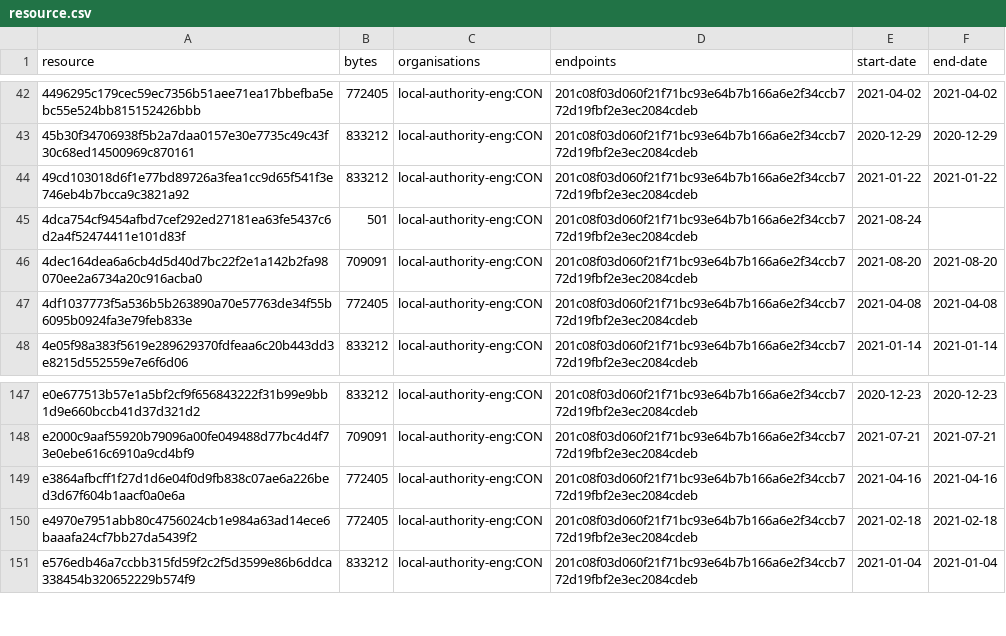
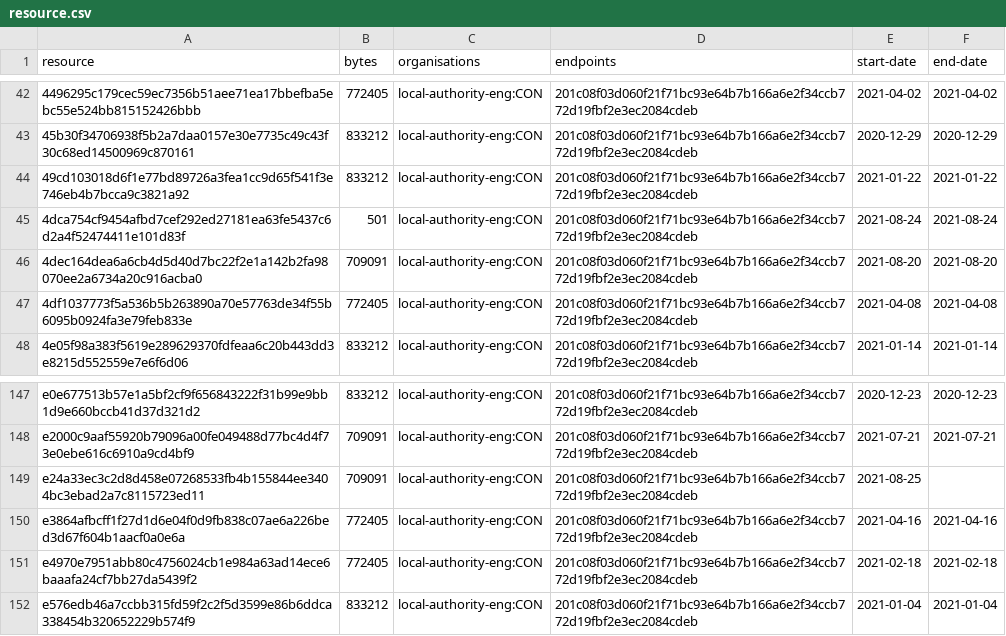
Before and after one commit to digital-land/brownfield-site-collection, a CSV file: collection/resource.csv, drawn as a sheet; only a part is shown, gaps mark what is left out.

```diff
--- a/collection/resource.csv
+++ b/collection/resource.csv
@@ -44,3 +44,3 @@ resource,bytes,organisations,endpoints,start-date,end-date
 49cd103018d6f1e77bd89726a3fea1cc9d65f541f3e746eb4b7bcca9c3821a92,833212,local-authority-eng:CON,201c08f03d060f21f71bc93e64b7b166a6e2f34ccb772d19fbf2e3ec2084cdeb,2021-01-22,2021-01-22
-4dca754cf9454afbd7cef292ed27181ea63fe5437c6d2a4f52474411e101d83f,501,local-authority-eng:CON,201c08f03d060f21f71bc93e64b7b166a6e2f34ccb772d19fbf2e3ec2084cdeb,2021-08-24,
+4dca754cf9454afbd7cef292ed27181ea63fe5437c6d2a4f52474411e101d83f,501,local-authority-eng:CON,201c08f03d060f21f71bc93e64b7b166a6e2f34ccb772d19fbf2e3ec2084cdeb,2021-08-24,2021-08-24
 4dec164dea6a6cb4d5d40d7bc22f2e1a142b2fa98070ee2a6734a20c916acba0,709091,local-authority-eng:CON,201c08f03d060f21f71bc93e64b7b166a6e2f34ccb772d19fbf2e3ec2084cdeb,2021-08-20,2021-08-20
@@ -148,2 +148,3 @@ e0e677513b57e1a5bf2cf9f656843222f31b99e9bb1d9e660bccb41d37d321d2,833212,local-au
 e2000c9aaf55920b79096a00fe049488d77bc4d4f73e0ebe616c6910a9cd4bf9,709091,local-authority-eng:CON,201c08f03d060f21f71bc93e64b7b166a6e2f34ccb772d19fbf2e3ec2084cdeb,2021-07-21,2021-07-21
+e24a33ec3c2d8d458e07268533fb4b155844ee3404bc3ebad2a7c8115723ed11,709091,local-authority-eng:CON,201c08f03d060f21f71bc93e64b7b166a6e2f34ccb772d19fbf2e3ec2084cdeb,2021-08-25,
 e3864afbcff1f27d1d6e04f0d9fb838c07ae6a226bed3d67f604b1aacf0a0e6a,772405,local-authority-eng:CON,201c08f03d060f21f71bc93e64b7b166a6e2f34ccb772d19fbf2e3ec2084cdeb,2021-04-16,2021-04-16
```
Also changed, not shown: collection/log.csv, 1 other file.
